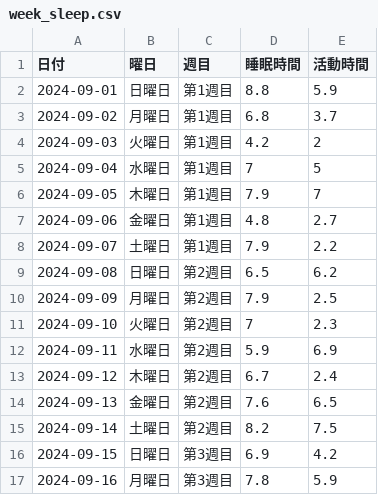
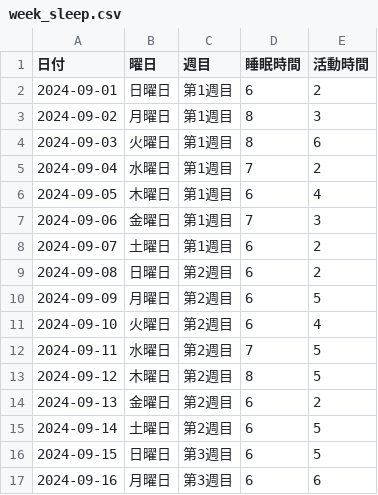
Before and after one commit to koheikobayashi/health-dashboard, a CSV file: data/week_sleep.csv, drawn as a sheet; only a part is shown; the diff covers the shown part only.

```diff
--- a/data/week_sleep.csv
+++ b/data/week_sleep.csv
@@ -1,17 +1,17 @@
 日付,曜日,週目,睡眠時間,活動時間
-2024-09-01,日曜日,第1週目,8.8,5.9
-2024-09-02,月曜日,第1週目,6.8,3.7
-2024-09-03,火曜日,第1週目,4.2,2
-2024-09-04,水曜日,第1週目,7,5
-2024-09-05,木曜日,第1週目,7.9,7
-2024-09-06,金曜日,第1週目,4.8,2.7
-2024-09-07,土曜日,第1週目,7.9,2.2
-2024-09-08,日曜日,第2週目,6.5,6.2
-2024-09-09,月曜日,第2週目,7.9,2.5
-2024-09-10,火曜日,第2週目,7,2.3
-2024-09-11,水曜日,第2週目,5.9,6.9
-2024-09-12,木曜日,第2週目,6.7,2.4
-2024-09-13,金曜日,第2週目,7.6,6.5
-2024-09-14,土曜日,第2週目,8.2,7.5
-2024-09-15,日曜日,第3週目,6.9,4.2
-2024-09-16,月曜日,第3週目,7.8,5.9
+2024-09-01,日曜日,第1週目,6,2
+2024-09-02,月曜日,第1週目,8,3
+2024-09-03,火曜日,第1週目,8,6
+2024-09-04,水曜日,第1週目,7,2
+2024-09-05,木曜日,第1週目,6,4
+2024-09-06,金曜日,第1週目,7,3
+2024-09-07,土曜日,第1週目,6,2
+2024-09-08,日曜日,第2週目,6,2
+2024-09-09,月曜日,第2週目,6,5
+2024-09-10,火曜日,第2週目,6,4
+2024-09-11,水曜日,第2週目,7,5
+2024-09-12,木曜日,第2週目,8,5
+2024-09-13,金曜日,第2週目,6,2
+2024-09-14,土曜日,第2週目,6,5
+2024-09-15,日曜日,第3週目,6,5
+2024-09-16,月曜日,第3週目,6,6
```
Also changed, not shown: 28 edited cells elsewhere in this file, data/todayheart.csv, data/todayheartmax.csv, 6 other files.
